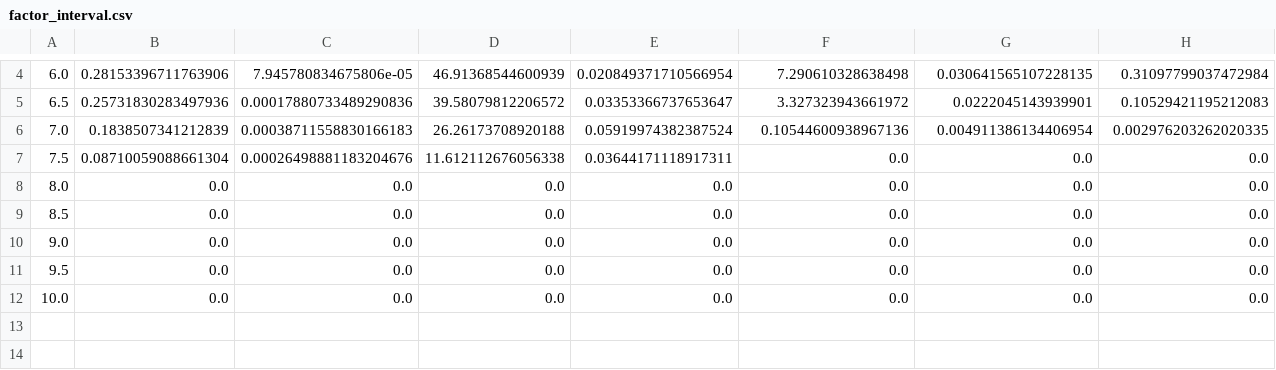
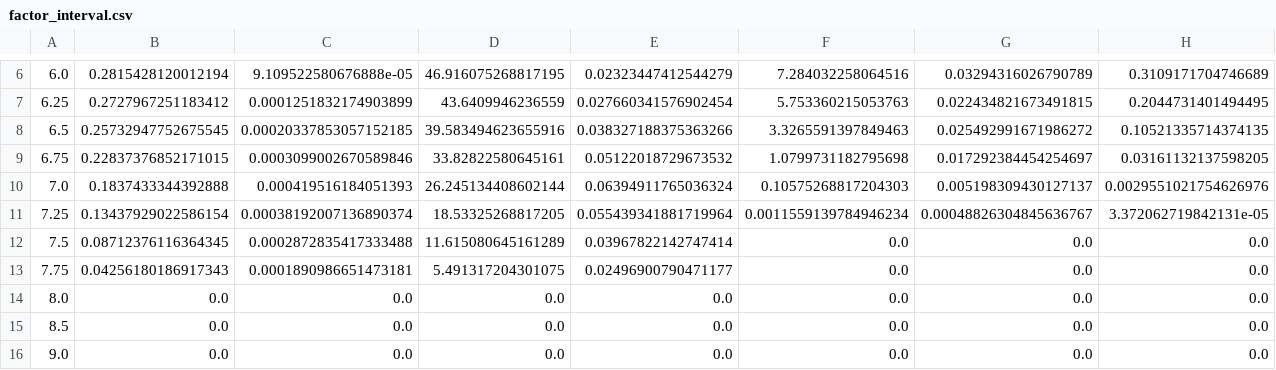
Before and after one commit to NataliaHarashchuk/Computer-modeling-of-discrete-event-systems-coursework, a CSV file: results/factor_interval.csv, drawn as a sheet; only a part is shown, gaps mark what is left out; the shorter side is filled out with more unchanged rows; addresses are those after the commit; rows hold the shown columns only; the diff covers the shown part only; the diff names each change by its address in the sheet, - before the commit and + after, or states it on an @@ line.

```diff
--- a/results/factor_interval.csv
+++ b/results/factor_interval.csv
-B6: 0.28153396711763906
+B6: 0.2815428120012194
-C6: 7.945780834675806e-05
+C6: 9.109522580676888e-05
-D6: 46.91368544600939
+D6: 46.916075268817195
-E6: 0.020849371710566954
+E6: 0.02323447412544279
-F6: 7.290610328638498
+F6: 7.284032258064516
-G6: 0.030641565107228135
+G6: 0.03294316026790789
-H6: 0.31097799037472984
+H6: 0.3109171704746689
+row 7: 6.25 | 0.2727967251183412 | 0.0001251832174903899 | 43.6409946236559 | 0.027660341576902454 | 5.753360215053763 | 0.022434821673491815 | 0.2044731401494495
-B8: 0.25731830283497936
+B8: 0.25732947752675545
-C8: 0.00017880733489290836
+C8: 0.00020337853057152185
-D8: 39.58079812206572
+D8: 39.583494623655916
-E8: 0.03353366737653647
+E8: 0.038327188375363266
-F8: 3.327323943661972
+F8: 3.3265591397849463
-G8: 0.0222045143939901
+G8: 0.025492991671986272
-H8: 0.10529421195212083
+H8: 0.10521335714374135
+row 9: 6.75 | 0.22837376852171015 | 0.0003099002670589846 | 33.82822580645161 | 0.05122018729673532 | 1.0799731182795698 | 0.017292384454254697 | 0.03161132137598205
-B10: 0.1838507341212839
+B10: 0.1837433344392888
-C10: 0.00038711558830166183
+C10: 0.000419516184051393
-D10: 26.26173708920188
+D10: 26.245134408602144
-E10: 0.05919974382387524
+E10: 0.06394911765036324
-F10: 0.10544600938967136
+F10: 0.10575268817204303
-G10: 0.004911386134406954
+G10: 0.005198309430127137
-H10: 0.002976203262020335
+H10: 0.0029551021754626976
+row 11: 7.25 | 0.13437929022586154 | 0.00038192007136890374 | 18.53325268817205 | 0.055439341881719964 | 0.0011559139784946234 | 0.00048826304845636767 | 3.372062719842131e-05
-B12: 0.08710059088661304
+B12: 0.08712376116364345
-C12: 0.00026498881183204676
+C12: 0.0002872835417333488
-D12: 11.612112676056338
+D12: 11.615080645161289
-E12: 0.03644171118917311
+E12: 0.03967822142747414
+row 13: 7.75 | 0.04256180186917343 | 0.0001890986651473181 | 5.491317204301075 | 0.02496900790471177 | 0.0 | 0.0 | 0.0
```
Also changed, not shown: 3 added rows, 1 removed row and 19 edited cells elsewhere in this file, results/factor_interval_plateau.csv, results/factor_interval_regression.csv, 48 other files.
